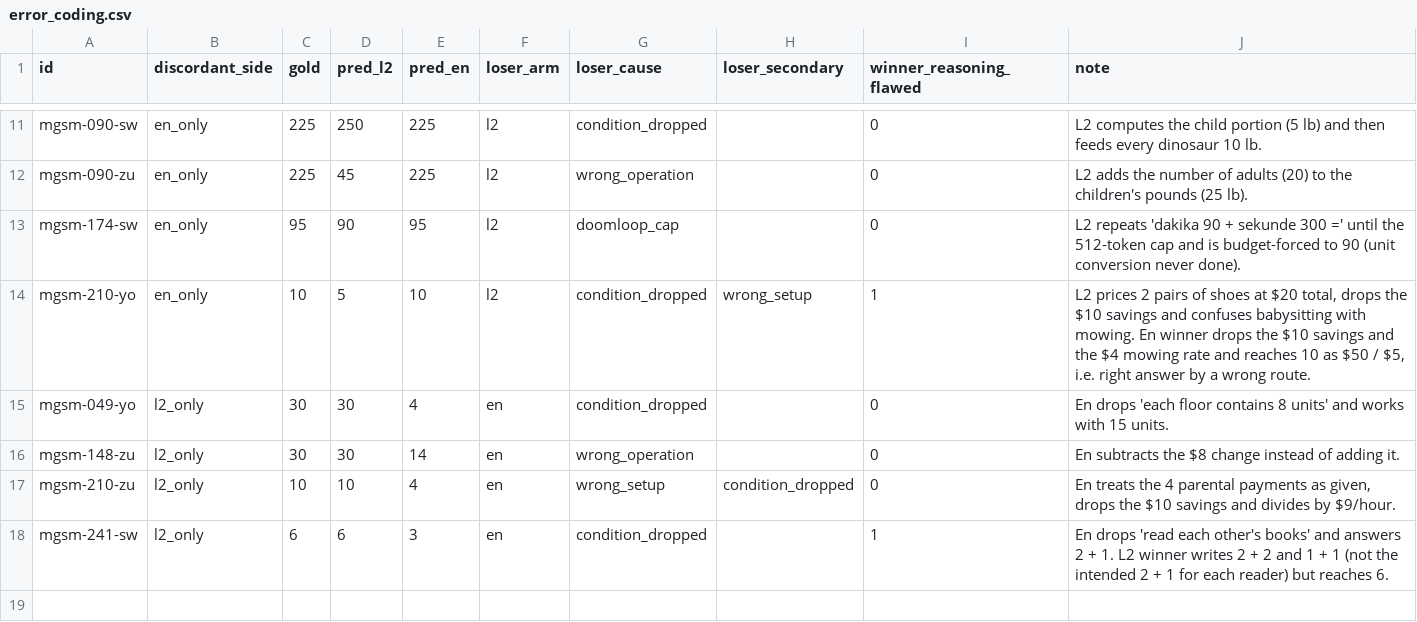
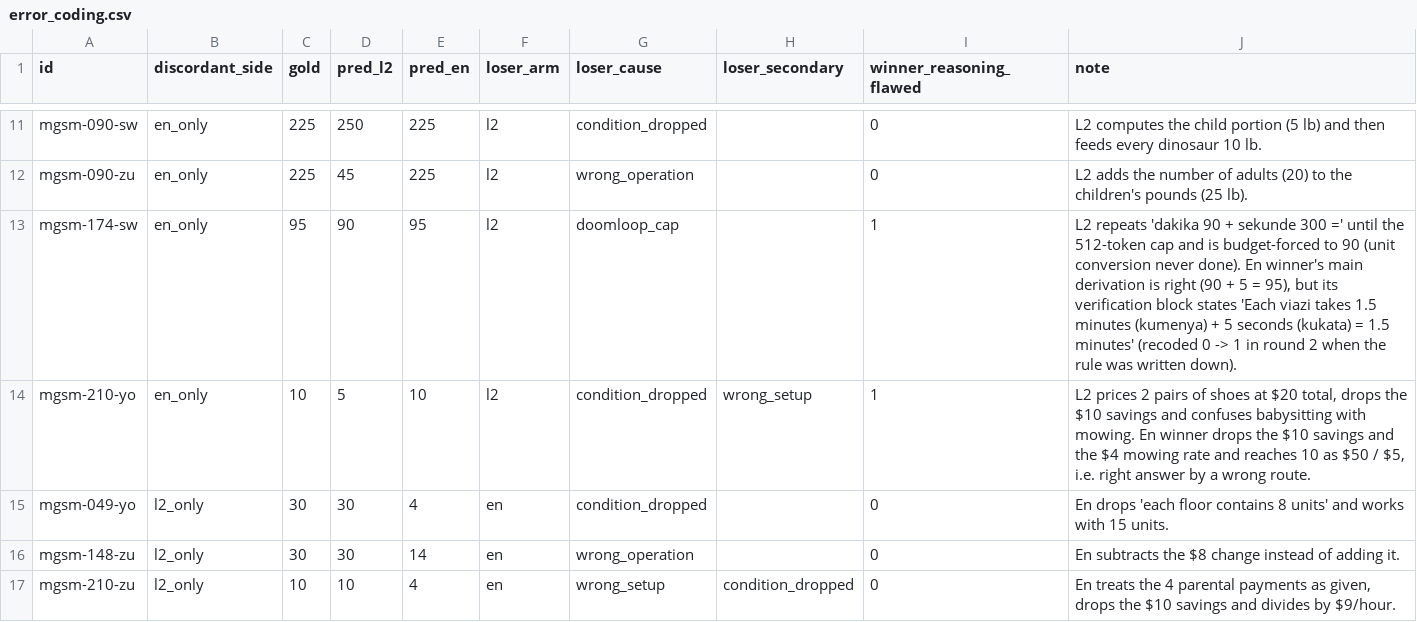
Before and after one commit to arman-dogru/tiny-aya-in-language-reasoning-probe, a CSV file: results/error_coding.csv, drawn as a sheet; only a part is shown, gaps mark what is left out; the shorter side is filled out with more unchanged rows.

Commit message:
r2-n2 follow-on: applying the written rule recodes the 174-sw En winner as flawed (false '1.5 min + 5 s = 1.5 min' verification line); flawed winners 4 -> 5 of 17, loser causes unchanged

```diff
--- a/results/error_coding.csv
+++ b/results/error_coding.csv
@@ -12,3 +12,3 @@ mgsm-090-sw,en_only,225,250,225,l2,condition_dropped,,0,"L2 computes the child p
 mgsm-090-zu,en_only,225,45,225,l2,wrong_operation,,0,"L2 adds the number of adults (20) to the children's pounds (25 lb)."
-mgsm-174-sw,en_only,95,90,95,l2,doomloop_cap,,0,"L2 repeats 'dakika 90 + sekunde 300 =' until the 512-token cap and is budget-forced to 90 (unit conversion never done)."
+mgsm-174-sw,en_only,95,90,95,l2,doomloop_cap,,1,"L2 repeats 'dakika 90 + sekunde 300 =' until the 512-token cap and is budget-forced to 90 (unit conversion never done). En winner's main derivation is right (90 + 5 = 95), but its verification block states 'Each viazi takes 1.5 minutes (kumenya) + 5 seconds (kukata) = 1.5 minutes' (recoded 0 -> 1 in round 2 when the rule was written down)."
 mgsm-210-yo,en_only,10,5,10,l2,condition_dropped,wrong_setup,1,"L2 prices 2 pairs of shoes at $20 total, drops the $10 savings and confuses babysitting with mowing. En winner drops the $10 savings and the $4 mowing rate and reaches 10 as $50 / $5, i.e. right answer by a wrong route."
```
Also changed, not shown: 3 other files.
